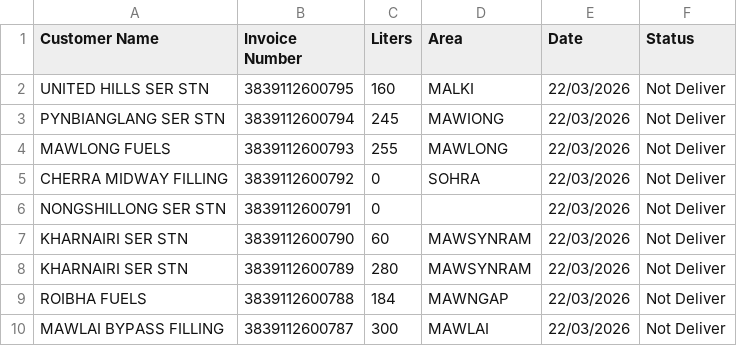
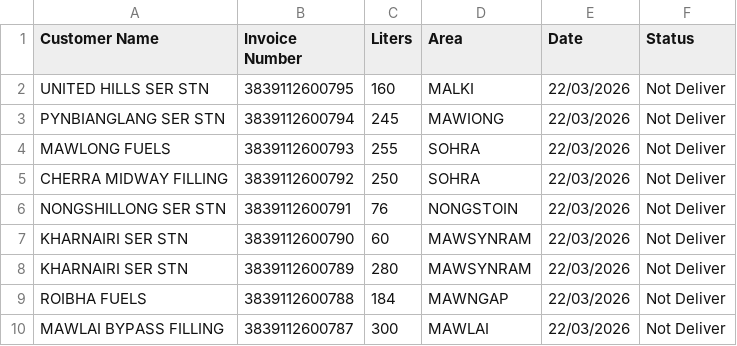
Before and after one commit to servodata98/outstandingsheetxczdv-bnmhgdaegthm-datkhfscbnlpmnb, a CSV file: outstandingsheetxczdv-bnmhgdaegthm-datkhfscbnlpmnb/Not_deliver.csv, drawn as a sheet; only a part is shown.

Commit message:
Update Not_deliver.csv

```diff
--- a/outstandingsheetxczdv-bnmhgdaegthm-datkhfscbnlpmnb/Not_deliver.csv
+++ b/outstandingsheetxczdv-bnmhgdaegthm-datkhfscbnlpmnb/Not_deliver.csv
@@ -3,5 +3,5 @@ UNITED HILLS SER STN,3839112600795,160,MALKI,22/03/2026,Not Deliver
 PYNBIANGLANG SER STN,3839112600794,245,MAWIONG,22/03/2026,Not Deliver
-MAWLONG FUELS,3839112600793,255,MAWLONG,22/03/2026,Not Deliver
-CHERRA MIDWAY FILLING,3839112600792,0,SOHRA,22/03/2026,Not Deliver
-NONGSHILLONG SER STN,3839112600791,0,,22/03/2026,Not Deliver
+MAWLONG FUELS,3839112600793,255,SOHRA,22/03/2026,Not Deliver
+CHERRA MIDWAY FILLING,3839112600792,250,SOHRA,22/03/2026,Not Deliver
+NONGSHILLONG SER STN,3839112600791,76,NONGSTOIN,22/03/2026,Not Deliver
 KHARNAIRI SER STN,3839112600790,60,MAWSYNRAM,22/03/2026,Not Deliver
```
